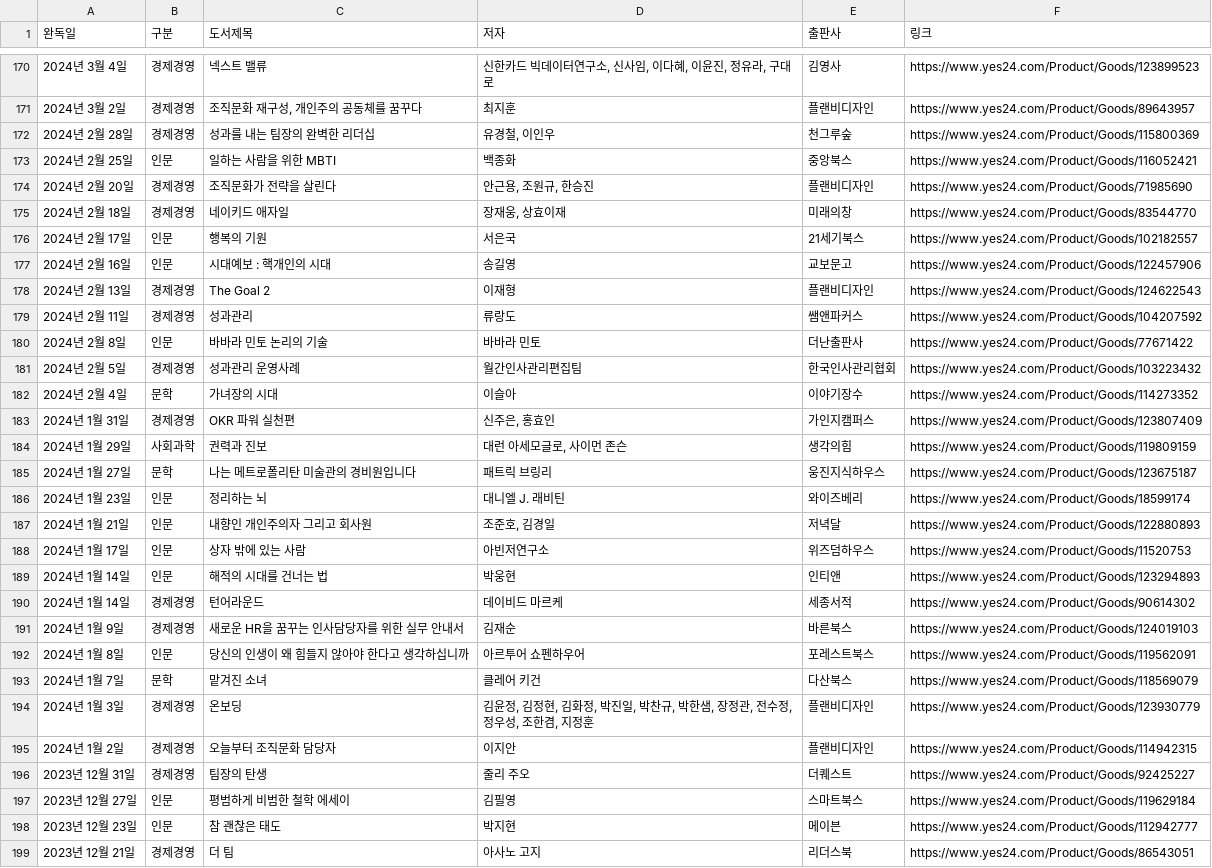
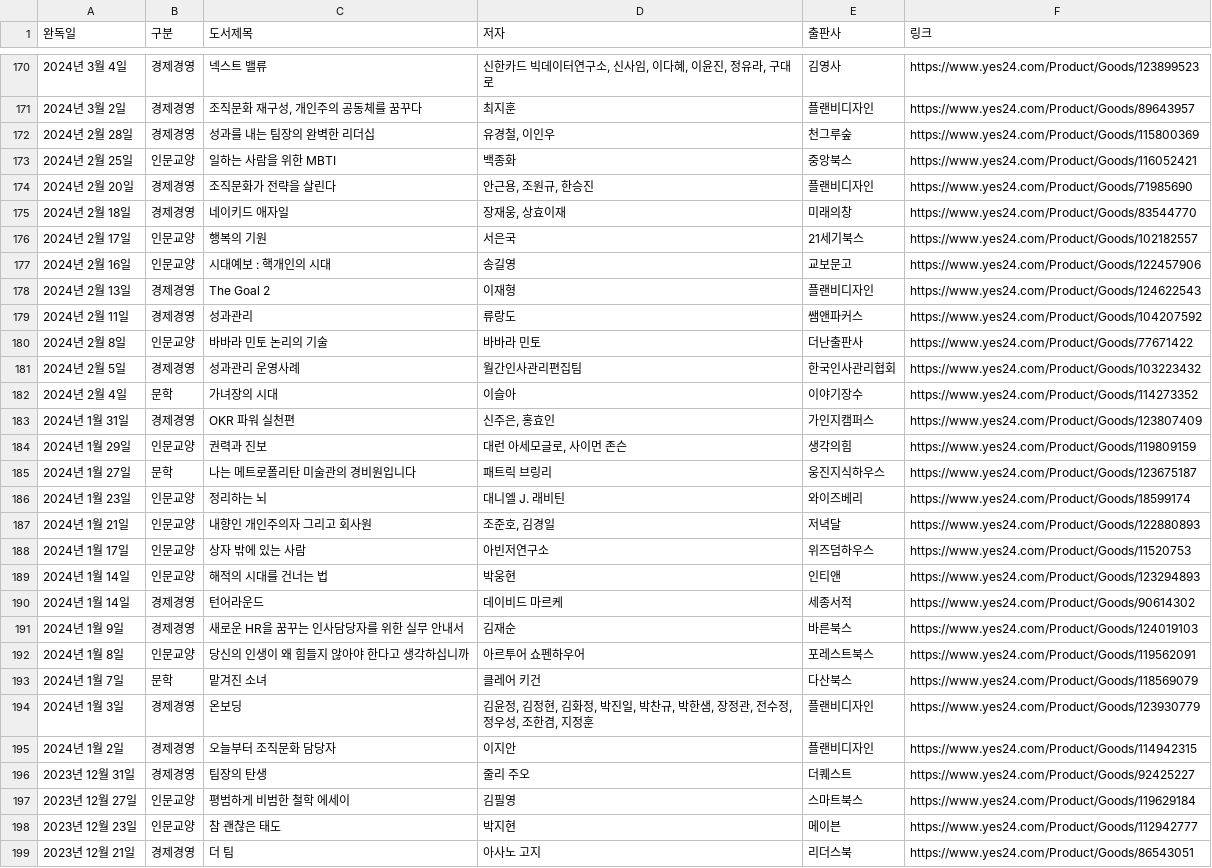
Before and after one commit to yjjeon1988/library, a CSV file: data/books.csv, drawn as a sheet; only a part is shown, gaps mark what is left out; the diff covers the shown part only.

```diff
--- a/data/books.csv
+++ b/data/books.csv
@@ -172,10 +172,10 @@
 2024년 2월 28일,경제경영,성과를 내는 팀장의 완벽한 리더십,"유경철, 이인우",천그루숲,https://www.yes24.com/Product/Goods/115800369
-2024년 2월 25일,인문,일하는 사람을 위한 MBTI,백종화,중앙북스,https://www.yes24.com/Product/Goods/116052421
+2024년 2월 25일,인문교양,일하는 사람을 위한 MBTI,백종화,중앙북스,https://www.yes24.com/Product/Goods/116052421
 2024년 2월 20일,경제경영,조직문화가 전략을 살린다,"안근용, 조원규, 한승진",플랜비디자인,https://www.yes24.com/Product/Goods/71985690
 2024년 2월 18일,경제경영,네이키드 애자일,"장재웅, 상효이재",미래의창,https://www.yes24.com/Product/Goods/83544770
-2024년 2월 17일,인문,행복의 기원,서은국,21세기북스,https://www.yes24.com/Product/Goods/102182557
-2024년 2월 16일,인문,시대예보 : 핵개인의 시대,송길영,교보문고,https://www.yes24.com/Product/Goods/122457906
+2024년 2월 17일,인문교양,행복의 기원,서은국,21세기북스,https://www.yes24.com/Product/Goods/102182557
+2024년 2월 16일,인문교양,시대예보 : 핵개인의 시대,송길영,교보문고,https://www.yes24.com/Product/Goods/122457906
 2024년 2월 13일,경제경영,The Goal 2,이재형,플랜비디자인,https://www.yes24.com/Product/Goods/124622543
 2024년 2월 11일,경제경영,성과관리,류랑도,쌤앤파커스,https://www.yes24.com/Product/Goods/104207592
-2024년 2월 8일,인문,바바라 민토 논리의 기술,바바라 민토,더난출판사,https://www.yes24.com/Product/Goods/77671422
+2024년 2월 8일,인문교양,바바라 민토 논리의 기술,바바라 민토,더난출판사,https://www.yes24.com/Product/Goods/77671422
 2024년 2월 5일,경제경영,성과관리 운영사례,월간인사관리편집팀,한국인사관리협회,https://www.yes24.com/Product/Goods/103223432
@@ -183,11 +183,11 @@
 2024년 1월 31일,경제경영,OKR 파워 실천편,"신주은, 홍효인",가인지캠퍼스,https://www.yes24.com/Product/Goods/123807409
-2024년 1월 29일,사회과학,권력과 진보,"대런 아세모글로, 사이먼 존슨",생각의힘,https://www.yes24.com/Product/Goods/119809159
+2024년 1월 29일,인문교양,권력과 진보,"대런 아세모글로, 사이먼 존슨",생각의힘,https://www.yes24.com/Product/Goods/119809159
 2024년 1월 27일,문학,나는 메트로폴리탄 미술관의 경비원입니다,패트릭 브링리,웅진지식하우스,https://www.yes24.com/Product/Goods/123675187
-2024년 1월 23일,인문,정리하는 뇌,대니엘 J. 래비틴,와이즈베리,https://www.yes24.com/Product/Goods/18599174
-2024년 1월 21일,인문,내향인 개인주의자 그리고 회사원,"조준호, 김경일",저녁달,https://www.yes24.com/Product/Goods/122880893
-2024년 1월 17일,인문,상자 밖에 있는 사람,아빈저연구소,위즈덤하우스,https://www.yes24.com/Product/Goods/11520753
-2024년 1월 14일,인문,해적의 시대를 건너는 법,박웅현,인티앤,https://www.yes24.com/Product/Goods/123294893
+2024년 1월 23일,인문교양,정리하는 뇌,대니엘 J. 래비틴,와이즈베리,https://www.yes24.com/Product/Goods/18599174
+2024년 1월 21일,인문교양,내향인 개인주의자 그리고 회사원,"조준호, 김경일",저녁달,https://www.yes24.com/Product/Goods/122880893
+2024년 1월 17일,인문교양,상자 밖에 있는 사람,아빈저연구소,위즈덤하우스,https://www.yes24.com/Product/Goods/11520753
+2024년 1월 14일,인문교양,해적의 시대를 건너는 법,박웅현,인티앤,https://www.yes24.com/Product/Goods/123294893
 2024년 1월 14일,경제경영,턴어라운드,데이비드 마르케,세종서적,https://www.yes24.com/Product/Goods/90614302
 2024년 1월 9일,경제경영,새로운 HR을 꿈꾸는 인사담당자를 위한 실무 안내서,김재순,바른북스,https://www.yes24.com/Product/Goods/124019103
-2024년 1월 8일,인문,당신의 인생이 왜 힘들지 않아야 한다고 생각하십니까,아르투어 쇼펜하우어,포레스트북스,https://www.yes24.com/Product/Goods/119562091
+2024년 1월 8일,인문교양,당신의 인생이 왜 힘들지 않아야 한다고 생각하십니까,아르투어 쇼펜하우어,포레스트북스,https://www.yes24.com/Product/Goods/119562091
 2024년 1월 7일,문학,맡겨진 소녀,클레어 키건,다산북스,https://www.yes24.com/Product/Goods/118569079
@@ -196,4 +196,4 @@
 2023년 12월 31일,경제경영,팀장의 탄생,줄리 주오,더퀘스트,https://www.yes24.com/Product/Goods/92425227
-2023년 12월 27일,인문,평범하게 비범한 철학 에세이,김필영,스마트북스,https://www.yes24.com/Product/Goods/119629184
-2023년 12월 23일,인문,참 괜찮은 태도,박지현,메이븐,https://www.yes24.com/Product/Goods/112942777
+2023년 12월 27일,인문교양,평범하게 비범한 철학 에세이,김필영,스마트북스,https://www.yes24.com/Product/Goods/119629184
+2023년 12월 23일,인문교양,참 괜찮은 태도,박지현,메이븐,https://www.yes24.com/Product/Goods/112942777
 2023년 12월 21일,경제경영,더 팀,아사노 고지,리더스북,https://www.yes24.com/Product/Goods/86543051
```
Also changed, not shown: 120 edited cells elsewhere in this file.
